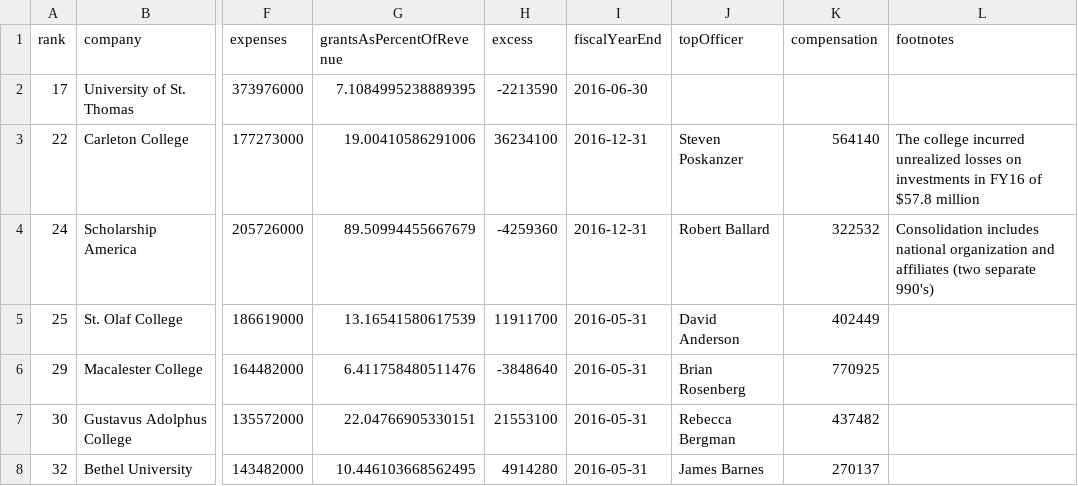
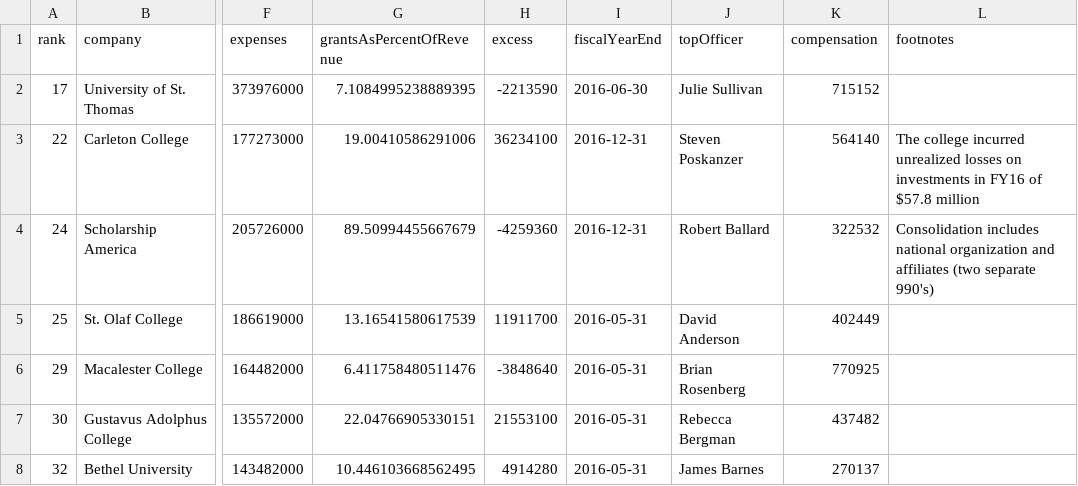
Before and after one commit to striblab/strib-100, a CSV file: assets/non-profit-100-print-education.csv, drawn as a sheet; only a part is shown, gaps mark what is left out; the diff names each change by its address in the sheet, - before the commit and + after, or states it on an @@ line.

```diff
--- a/assets/non-profit-100-print-education.csv
+++ b/assets/non-profit-100-print-education.csv
-J2 (topOfficer): (empty)
+J2 (topOfficer): Julie Sullivan
-K2 (compensation): (empty)
+K2 (compensation): 715152
```
Also changed, not shown: assets/non-profit-100-print-all.csv, assets/non-profit-100-print-healthcare.csv, 17 other files.
